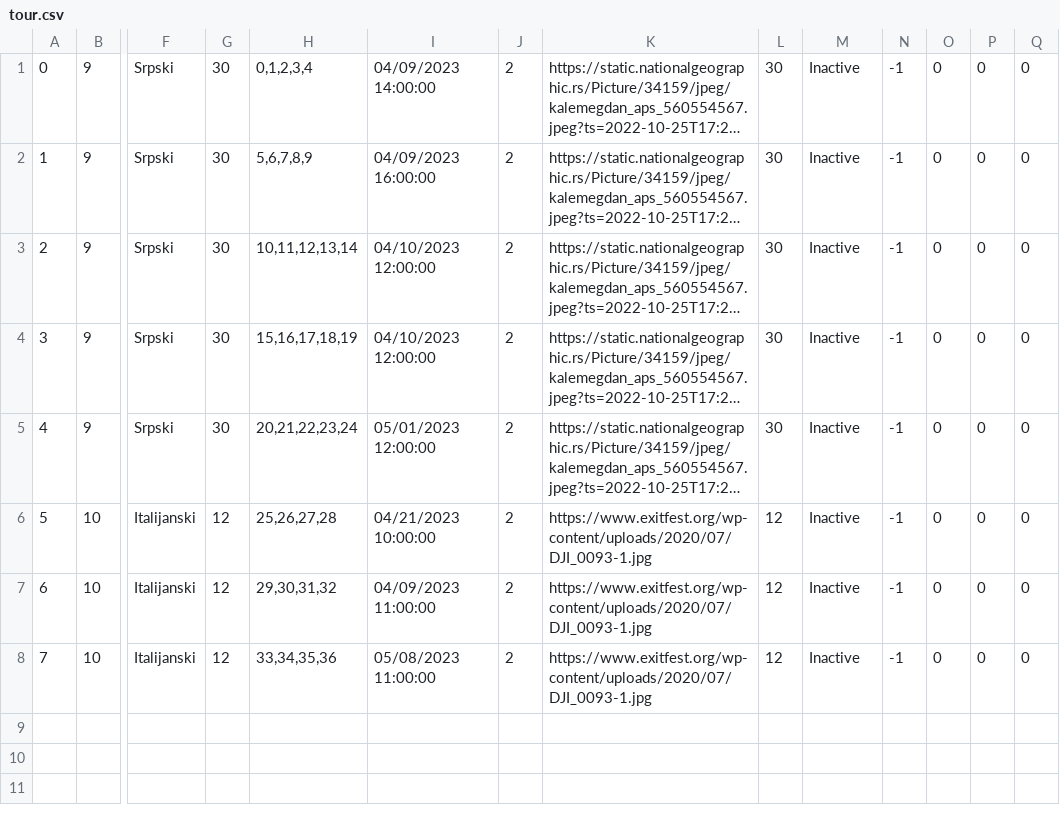
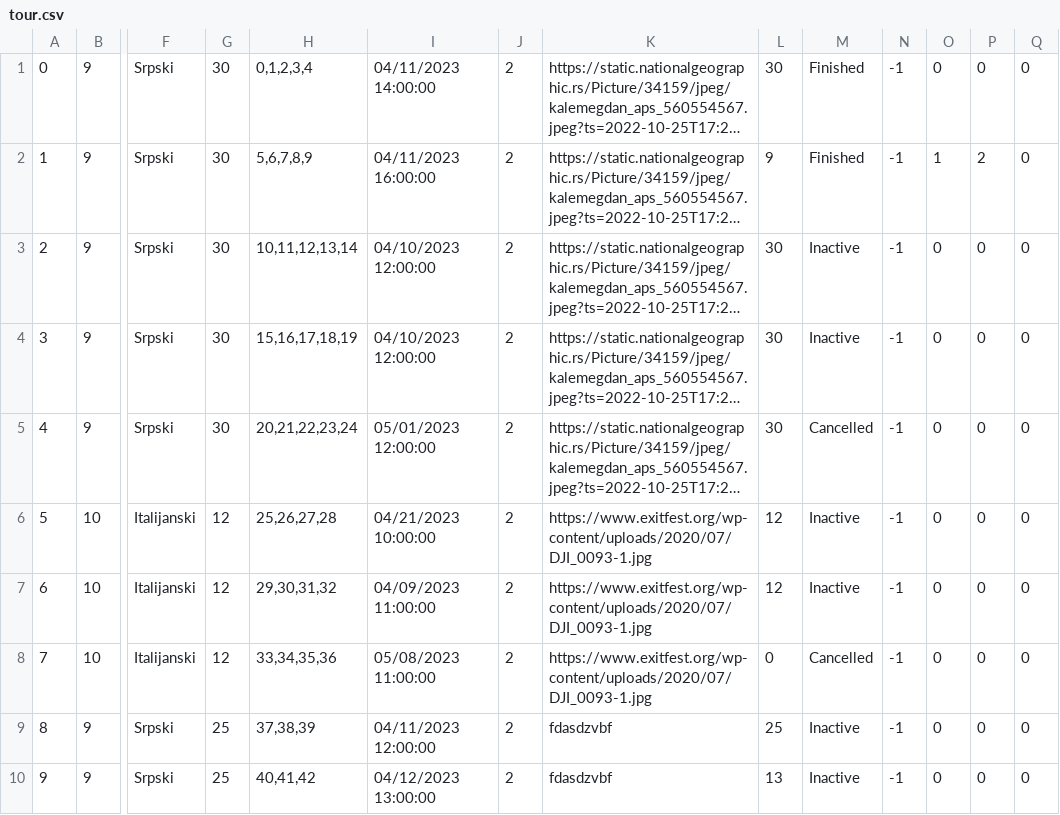
Before and after one commit to jblanusa13/SimsProjekat, a CSV file: ProjectSims/ProjectSims/Resources/Data/tour.csv, drawn as a sheet; only a part is shown, gaps mark what is left out; long unchanged cells end in …; rows hold the shown columns only; the diff names each change by its address in the sheet, - before the commit and + after, or states it on an @@ line.

Commit message:
Refactored Tour,ReservationTour,Voucher and Guest2 Service and Repository

```diff
--- a/ProjectSims/ProjectSims/Resources/Data/tour.csv
+++ b/ProjectSims/ProjectSims/Resources/Data/tour.csv
-I1: 04/09/2023 14:00:00
+I1: 04/11/2023 14:00:00
-M1:M2: Inactive
+M1:M2: Finished
-I2: 04/09/2023 16:00:00
+I2: 04/11/2023 16:00:00
-L2: 30
+L2: 9
-O2: 0
+O2: 1
-P2: 0
+P2: 2
-M5: Inactive
+M5: Cancelled
-L8: 12
+L8: 0
-M8: Inactive
+M8: Cancelled
+row 9: 8 | 9 | Srpski | 25 | 37,38,39 | 04/11/2023 12:00:00 | 2 | fdasdzvbf | 25 | Inactive | -1 | 0 | 0 | 0
+row 10: 9 | 9 | Srpski | 25 | 40,41,42 | 04/12/2023 13:00:00 | 2 | fdasdzvbf | 13 | Inactive | -1 | 0 | 0 | 0
```
Also changed, not shown: ProjectSims/ProjectSims/Resources/Data/guest2.csv, ProjectSims/ProjectSims/Resources/Data/keypoint.csv, 14 other files.
